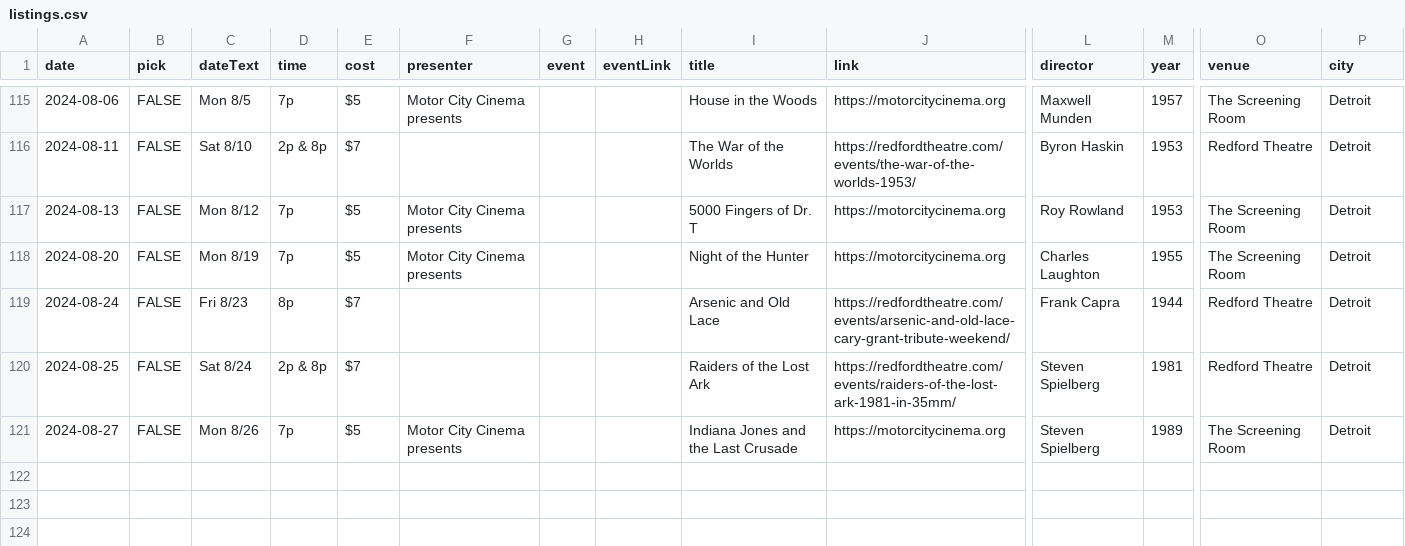
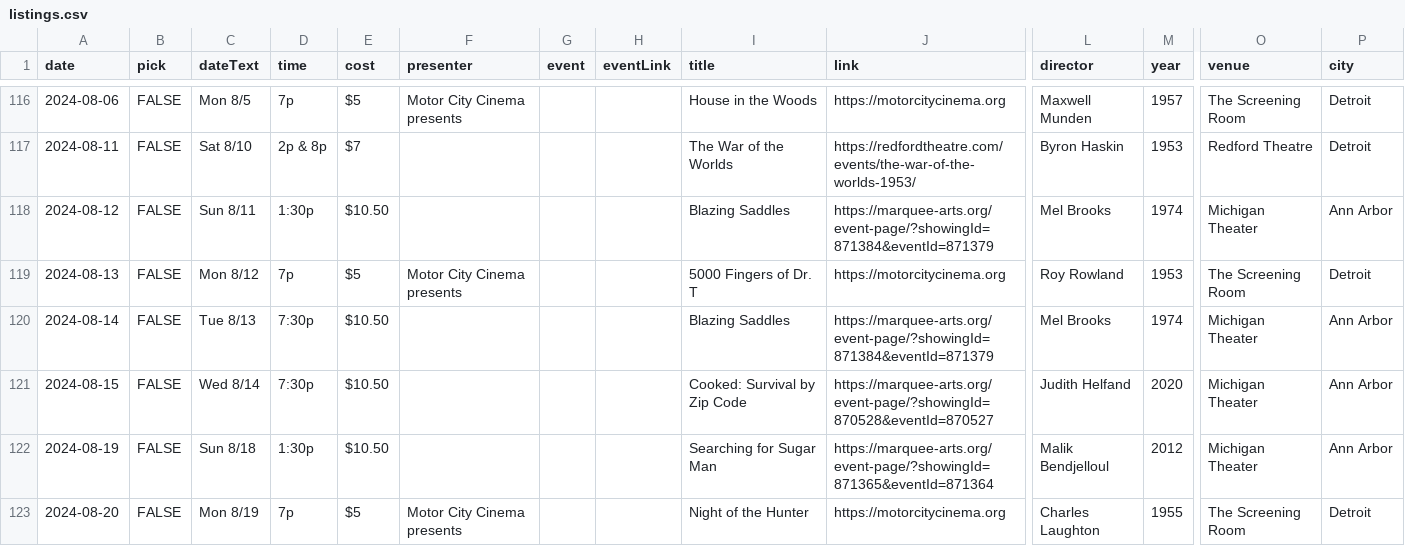
Before and after one commit to ypsijav/ypsijav.github.io, a CSV file: listings.csv, drawn as a sheet; only a part is shown, gaps mark what is left out; the shorter side is filled out with more unchanged rows; rows hold the shown columns only; the diff covers the shown part only; the diff names each change by its address in the sheet, - before the commit and + after, or states it on an @@ line.

Commit message:
Add files via upload

```diff
--- a/listings.csv
+++ b/listings.csv
+row 118: 2024-08-12 | FALSE | Sun 8/11 | 1:30p | $10.50 |  |  |  | Blazing Saddles | https://marquee-arts.org/event-page/?showingId=871384&eventId=871379 | Mel Brooks | 1974 | Michigan Theater | Ann Arbor
+row 120: 2024-08-14 | FALSE | Tue 8/13 | 7:30p | $10.50 |  |  |  | Blazing Saddles | https://marquee-arts.org/event-page/?showingId=871384&eventId=871379 | Mel Brooks | 1974 | Michigan Theater | Ann Arbor
+row 121: 2024-08-15 | FALSE | Wed 8/14 | 7:30p | $10.50 |  |  |  | Cooked: Survival by Zip Code | https://marquee-arts.org/event-page/?showingId=870528&eventId=870527 | Judith Helfand | 2020 | Michigan Theater | Ann Arbor
+row 122: 2024-08-19 | FALSE | Sun 8/18 | 1:30p | $10.50 |  |  |  | Searching for Sugar Man | https://marquee-arts.org/event-page/?showingId=871365&eventId=871364 | Malik Bendjelloul | 2012 | Michigan Theater | Ann Arbor
```
Also changed, not shown: 5 added rows, 1 removed row and 1 edited cell elsewhere in this file.
